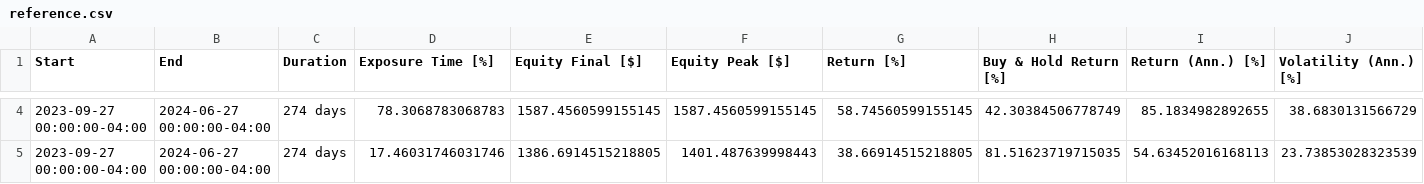
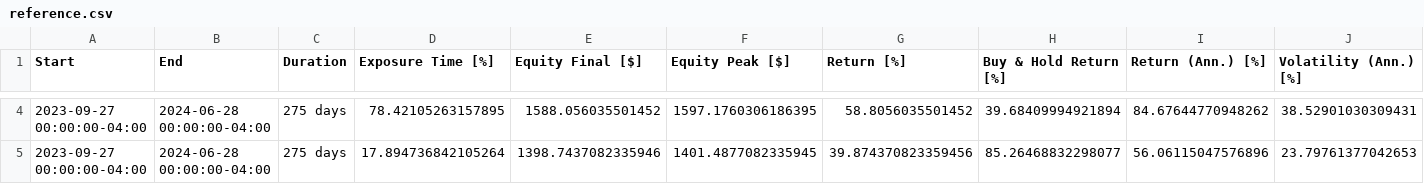
Before and after one commit to nikkaramessinis/StockExploration, a CSV file: reference.csv, drawn as a sheet; only a part is shown, gaps mark what is left out; the diff covers the shown part only; the diff names each change by its address in the sheet, - before the commit and + after, or states it on an @@ line.

```diff
--- a/reference.csv
+++ b/reference.csv
-B4:B5 (End): 2024-06-27 00:00:00-04:00
+B4:B5 (End): 2024-06-28 00:00:00-04:00
-C4:C5 (Duration): 274 days
+C4:C5 (Duration): 275 days
-D4 (Exposure Time [%]): 78.3068783068783
+D4 (Exposure Time [%]): 78.42105263157895
-E4 (Equity Final [$]): 1587.4560599155145
+E4 (Equity Final [$]): 1588.056035501452
-F4 (Equity Peak [$]): 1587.4560599155145
+F4 (Equity Peak [$]): 1597.1760306186395
-G4 (Return [%]): 58.74560599155145
+G4 (Return [%]): 58.8056035501452
-H4 (Buy & Hold Return [%]): 42.30384506778749
+H4 (Buy & Hold Return [%]): 39.68409994921894
-I4 (Return (Ann.) [%]): 85.1834982892655
+I4 (Return (Ann.) [%]): 84.67644770948262
-J4 (Volatility (Ann.) [%]): 38.6830131566729
+J4 (Volatility (Ann.) [%]): 38.52901030309431
-D5 (Exposure Time [%]): 17.46031746031746
+D5 (Exposure Time [%]): 17.894736842105264
-E5 (Equity Final [$]): 1386.6914515218805
+E5 (Equity Final [$]): 1398.7437082335946
-F5 (Equity Peak [$]): 1401.487639998443
+F5 (Equity Peak [$]): 1401.4877082335945
-G5 (Return [%]): 38.66914515218805
+G5 (Return [%]): 39.874370823359456
-H5 (Buy & Hold Return [%]): 81.51623719715035
+H5 (Buy & Hold Return [%]): 85.26468832298077
-I5 (Return (Ann.) [%]): 54.63452016168113
+I5 (Return (Ann.) [%]): 56.06115047576896
-J5 (Volatility (Ann.) [%]): 23.73853028323539
+J5 (Volatility (Ann.) [%]): 23.79761377042653
```
Also changed, not shown: 110 edited cells elsewhere in this file, 6 other files.
